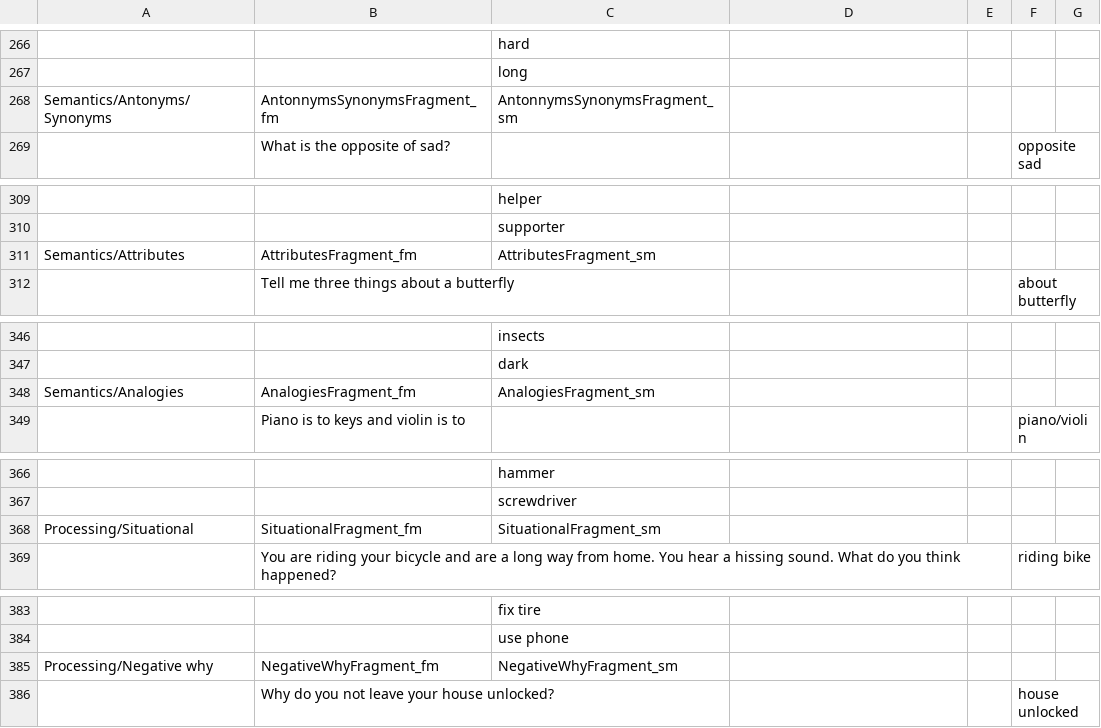
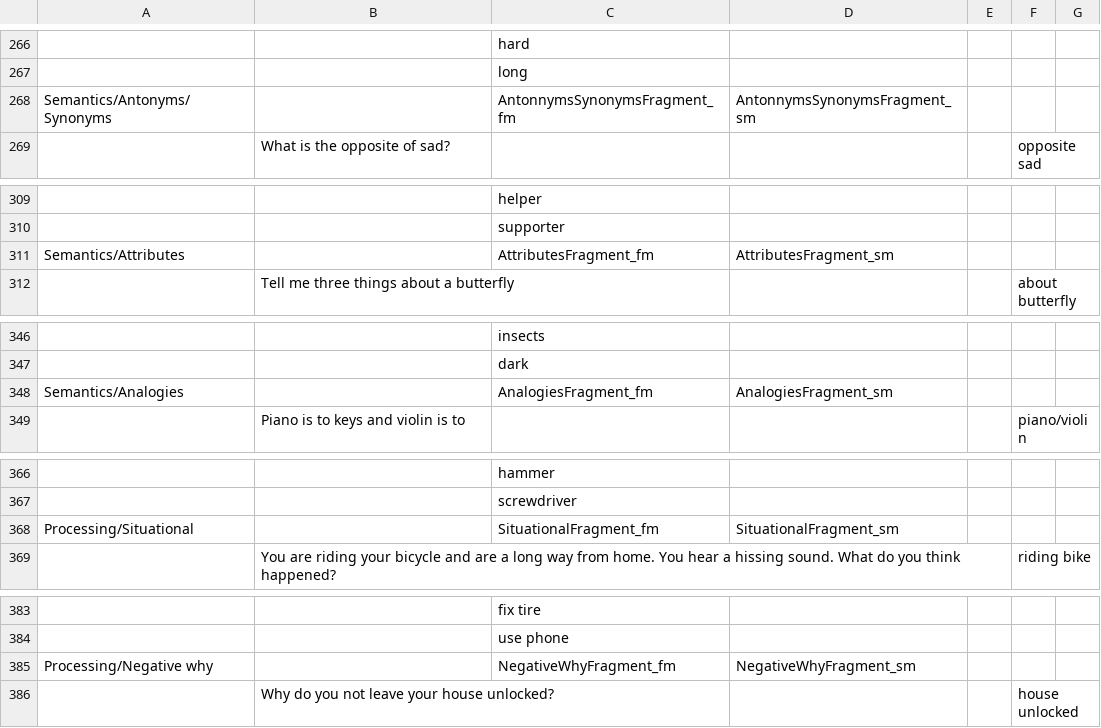
Before and after one commit to KarlClark/SpeechAndLanguageRepo, a CSV file: app/src/main/res/raw/questions.csv, drawn as a sheet; only a part is shown, gaps mark what is left out; removed rows and columns are numbered as before the commit, all else as after; the diff covers the shown part only; the diff names each change by its address in the sheet, - before the commit and + after, or states it on an @@ line.

```diff
--- a/app/src/main/res/raw/questions.csv
+++ b/app/src/main/res/raw/questions.csv
-row 268: Semantics/Antonyms/Synonyms | AntonnymsSynonymsFragment_fm | AntonnymsSynonymsFragment_sm
+row 268: Semantics/Antonyms/Synonyms |  | AntonnymsSynonymsFragment_fm | AntonnymsSynonymsFragment_sm
-row 311: Semantics/Attributes | AttributesFragment_fm | AttributesFragment_sm
+row 311: Semantics/Attributes |  | AttributesFragment_fm | AttributesFragment_sm
-row 348: Semantics/Analogies | AnalogiesFragment_fm | AnalogiesFragment_sm
+row 348: Semantics/Analogies |  | AnalogiesFragment_fm | AnalogiesFragment_sm
-row 368: Processing/Situational | SituationalFragment_fm | SituationalFragment_sm
+row 368: Processing/Situational |  | SituationalFragment_fm | SituationalFragment_sm
-row 385: Processing/Negative why | NegativeWhyFragment_fm | NegativeWhyFragment_sm
+row 385: Processing/Negative why |  | NegativeWhyFragment_fm | NegativeWhyFragment_sm
```
Also changed, not shown: 8 added rows and 8 removed rows elsewhere in this file, 5 other files.
